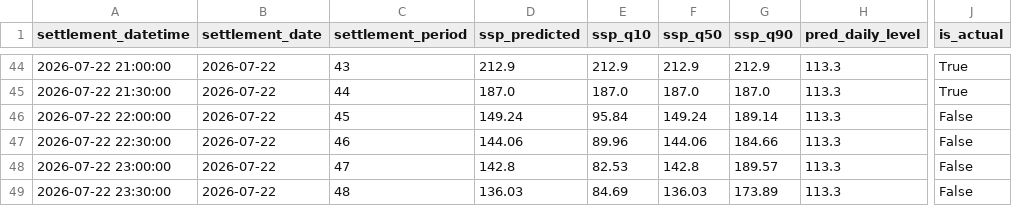
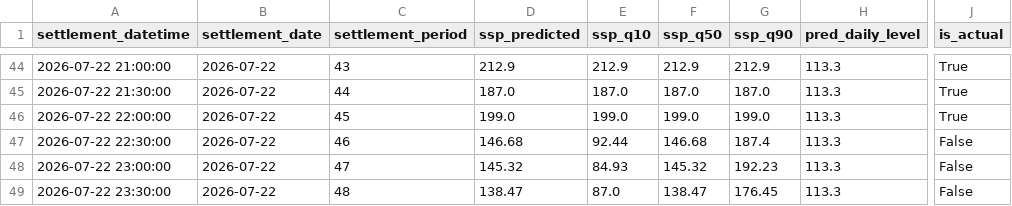
Before and after one commit to liudi23/uk-system-price-forecast, a CSV file: model_assets/next_day_forecast_phase3.csv, drawn as a sheet; only a part is shown, gaps mark what is left out; the diff names each change by its address in the sheet, - before the commit and + after, or states it on an @@ line.

```diff
--- a/model_assets/next_day_forecast_phase3.csv
+++ b/model_assets/next_day_forecast_phase3.csv
-D46 (ssp_predicted): 149.24
+D46 (ssp_predicted): 199.0
-E46 (ssp_q10): 95.84
+E46 (ssp_q10): 199.0
-F46 (ssp_q50): 149.24
+F46 (ssp_q50): 199.0
-G46 (ssp_q90): 189.14
+G46 (ssp_q90): 199.0
-J46 (is_actual): False
+J46 (is_actual): True
-D47 (ssp_predicted): 144.06
+D47 (ssp_predicted): 146.68
-E47 (ssp_q10): 89.96
+E47 (ssp_q10): 92.44
-F47 (ssp_q50): 144.06
+F47 (ssp_q50): 146.68
-G47 (ssp_q90): 184.66
+G47 (ssp_q90): 187.4
-D48 (ssp_predicted): 142.8
+D48 (ssp_predicted): 145.32
-E48 (ssp_q10): 82.53
+E48 (ssp_q10): 84.93
-F48 (ssp_q50): 142.8
+F48 (ssp_q50): 145.32
-G48 (ssp_q90): 189.57
+G48 (ssp_q90): 192.23
-D49 (ssp_predicted): 136.03
+D49 (ssp_predicted): 138.47
-E49 (ssp_q10): 84.69
+E49 (ssp_q10): 87.0
-F49 (ssp_q50): 136.03
+F49 (ssp_q50): 138.47
-G49 (ssp_q90): 173.89
+G49 (ssp_q90): 176.45
```
Also changed, not shown: 2 other files.
